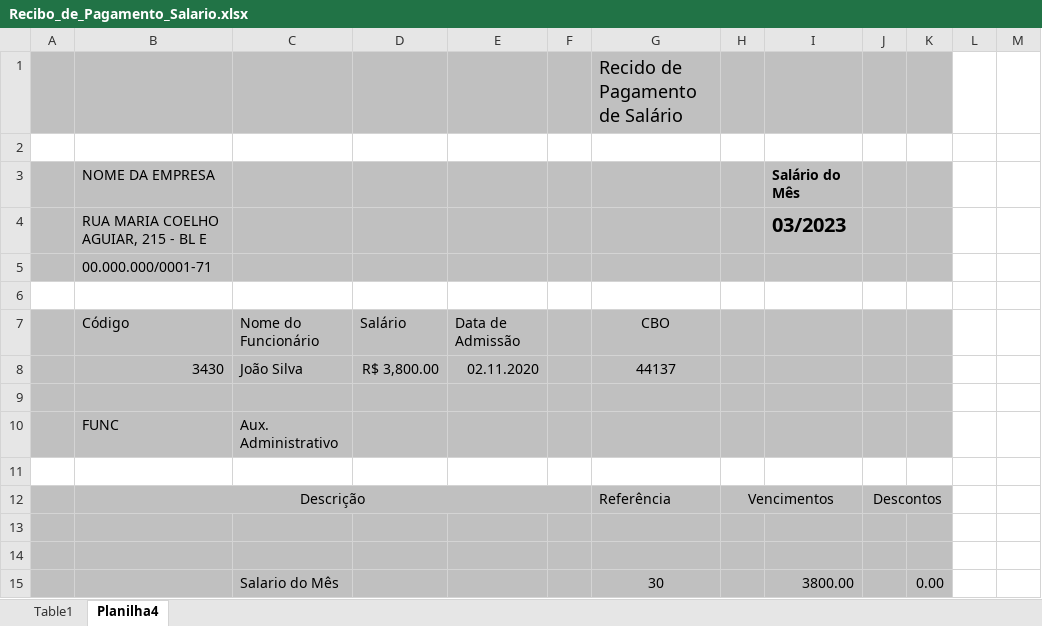
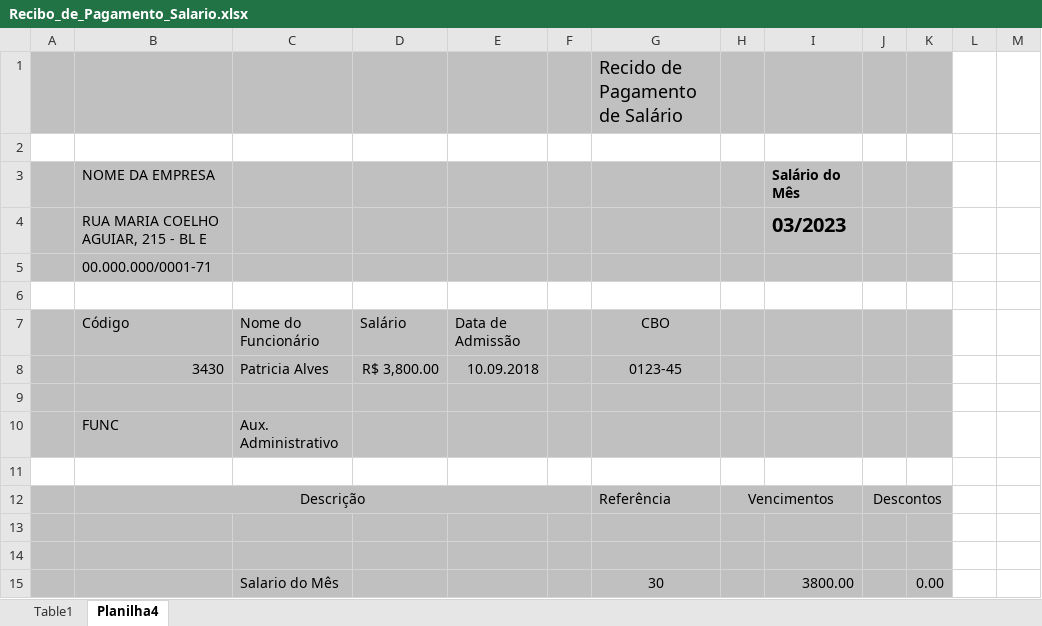
Before and after one commit to JuanGabrielPereiraAugusto/PM-RECIBO-DE-SALARIO-EXCEL, an Excel workbook: Recibo_de_Pagamento_Salario.xlsx, sheet Planilha4, drawn as a sheet; only a part is shown; values as stored, in another font and other column widths than the file's, no borders; charts and pictures not drawn; the diff names each change by its address in the sheet, - before the commit and + after, or states it on an @@ line.

```diff
--- a/Recibo_de_Pagamento_Salario.xlsx (sheet Planilha4)
+++ b/Recibo_de_Pagamento_Salario.xlsx (sheet Planilha4)
-C8: João Silva
+C8: Patricia Alves
-E8: 02.11.2020
+E8: 10.09.2018
-G8: 44137
+G8: 0123-45
```
Also changed, not shown: formulas that keep their value, charts or pictures, 1 other file.
